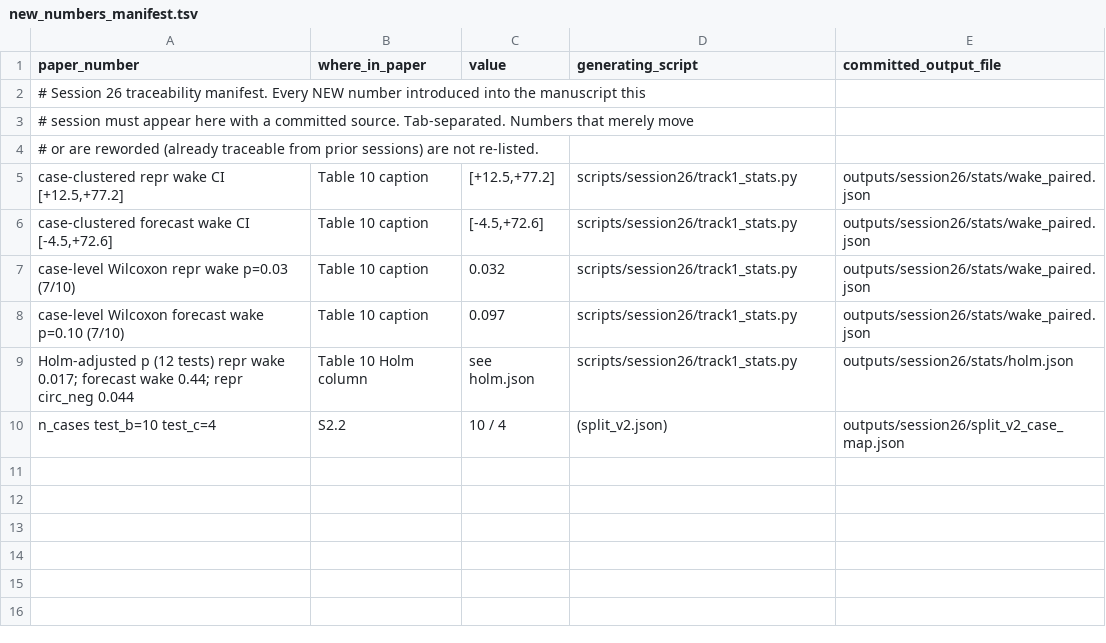
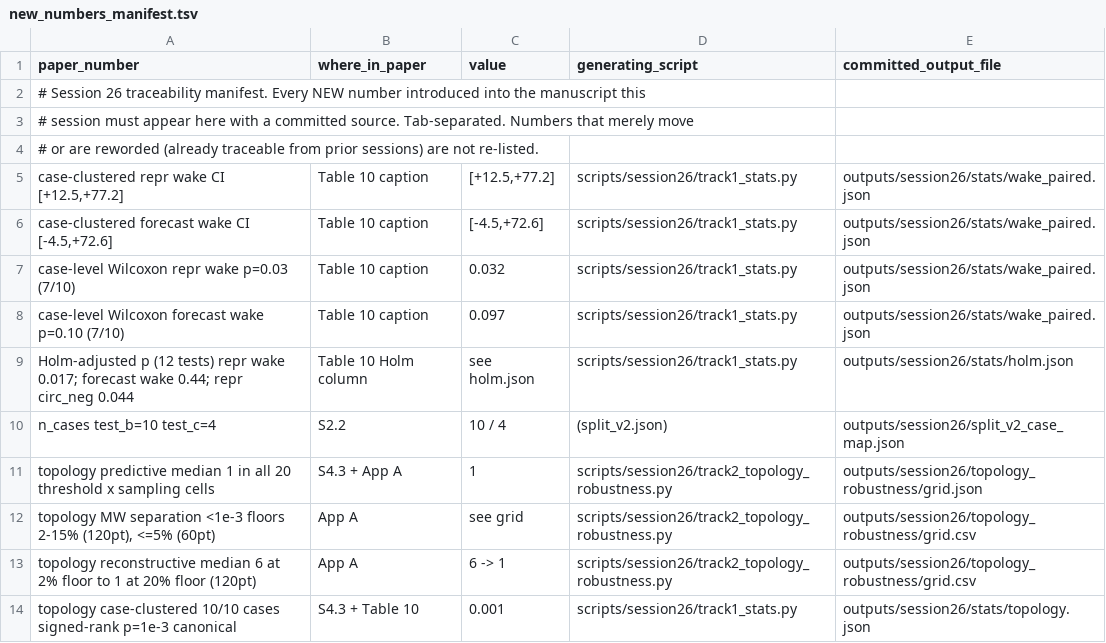
Before and after one commit to sanmi90/GUST-JEPA, a TSV file: outputs/session26/new_numbers_manifest.tsv, drawn as a sheet; the diff names each change by its address in the sheet, - before the commit and + after, or states it on an @@ line.

```diff
--- a/outputs/session26/new_numbers_manifest.tsv
+++ b/outputs/session26/new_numbers_manifest.tsv
+row 11: topology predictive median 1 in all 20 threshold x sampling cells | S4.3 + App A | 1 | scripts/session26/track2_topology_robustness.py | outputs/session26/topology_robustness/grid.json
+row 12: topology MW separation <1e-3 floors 2-15% (120pt), <=5% (60pt) | App A | see grid | scripts/session26/track2_topology_robustness.py | outputs/session26/topology_robustness/grid.csv
+row 13: topology reconstructive median 6 at 2% floor to 1 at 20% floor (120pt) | App A | 6 -> 1 | scripts/session26/track2_topology_robustness.py | outputs/session26/topology_robustness/grid.csv
+row 14: topology case-clustered 10/10 cases signed-rank p=1e-3 canonical | S4.3 + Table 10 | 0.001 | scripts/session26/track1_stats.py | outputs/session26/stats/topology.json
```
Also changed, not shown: 6 other files.
